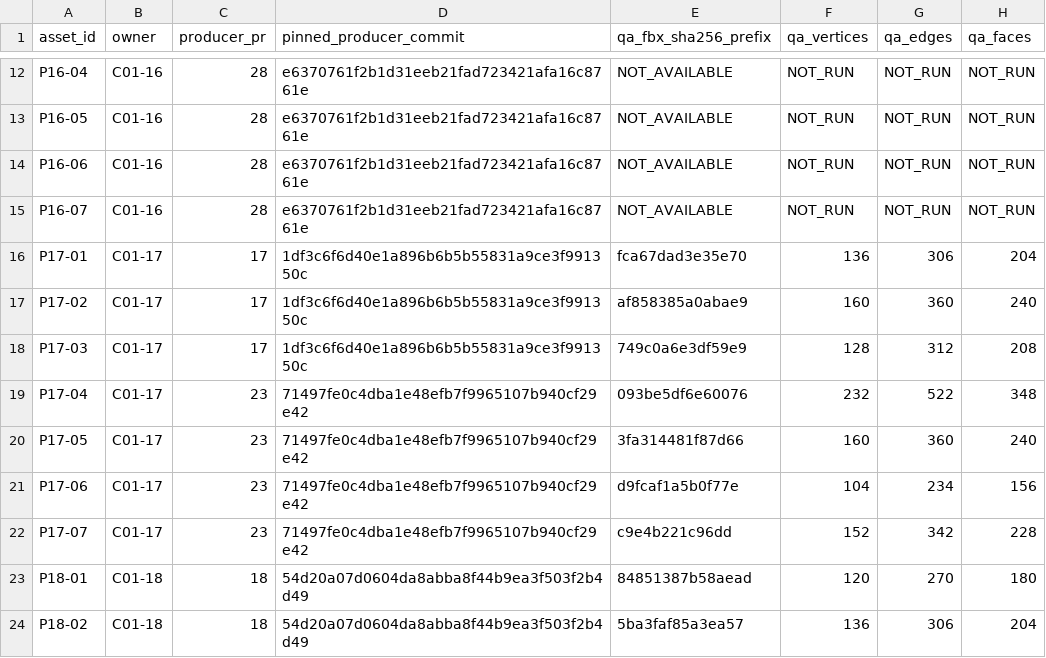
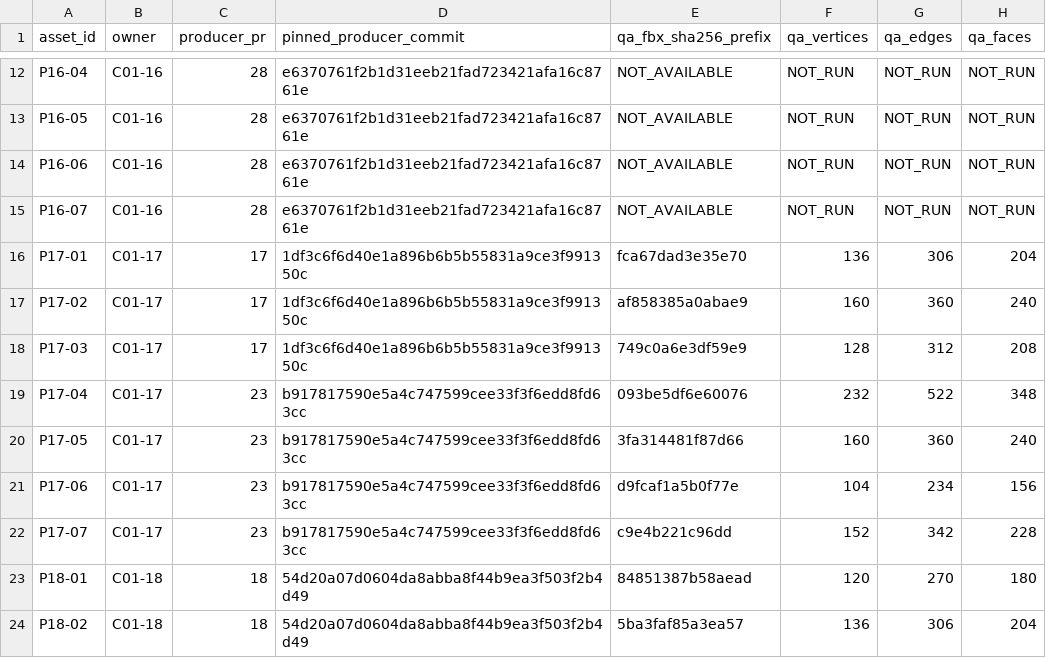
Before and after one commit to C8LyNn/Model-Test, a CSV file: C01InteriorProps/Pass04/PASS04_36_MODEL_HANDOFF.csv, drawn as a sheet; only a part is shown, gaps mark what is left out; the diff covers the shown part only; the diff names each change by its address in the sheet, - before the commit and + after, or states it on an @@ line.

Commit message:
C01-10 PASS05: align 36 QA matrix producer revision pins with current exact staging manifest

```diff
--- a/C01InteriorProps/Pass04/PASS04_36_MODEL_HANDOFF.csv
+++ b/C01InteriorProps/Pass04/PASS04_36_MODEL_HANDOFF.csv
-D19:D22 (pinned_producer_commit): 71497fe0c4dba1e48efb7f9965107b940cf29e42
+D19:D22 (pinned_producer_commit): b917817590e5a4c747599cee33f3f6edd8fd63cc
```
Also changed, not shown: 14 edited cells elsewhere in this file.
